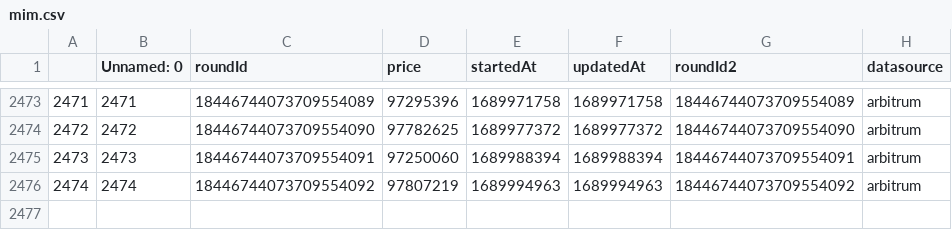
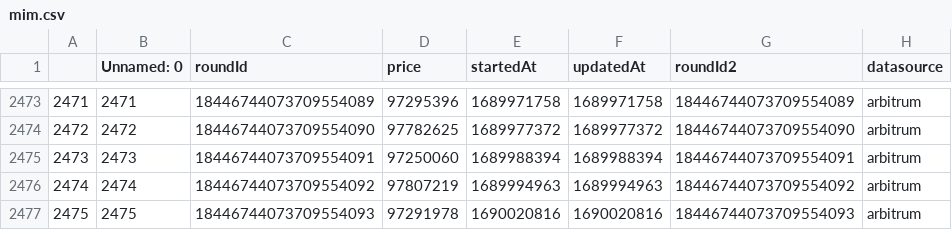
Before and after one commit to y2knot/oracle-fe, a CSV file: data/mim.csv, drawn as a sheet; only a part is shown, gaps mark what is left out.

```diff
--- a/data/mim.csv
+++ b/data/mim.csv
@@ -2476 +2476,2 @@
 2474,2474,18446744073709554092,97807219,1689994963,1689994963,18446744073709554092,arbitrum
+2475,2475,18446744073709554093,97291978,1690020816,1690020816,18446744073709554093,arbitrum
```
